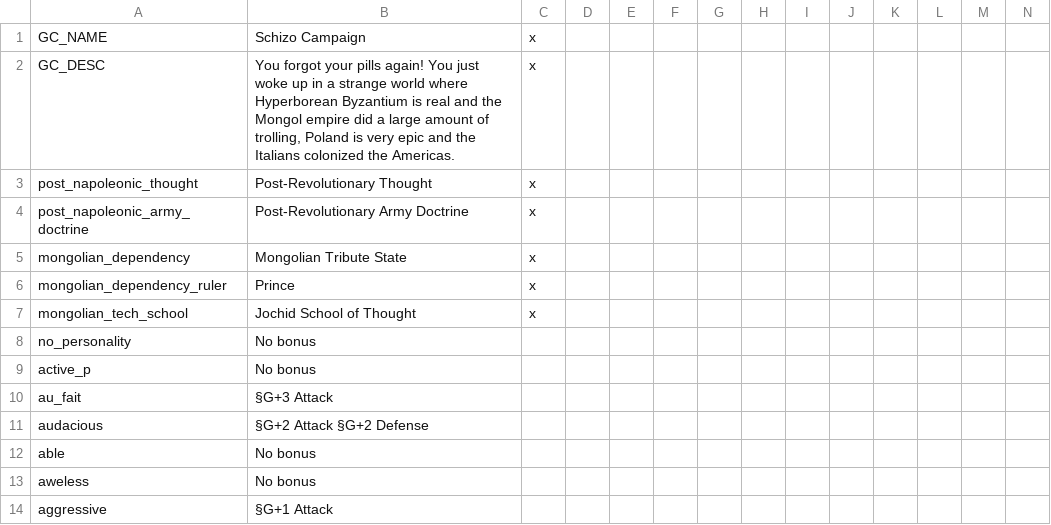
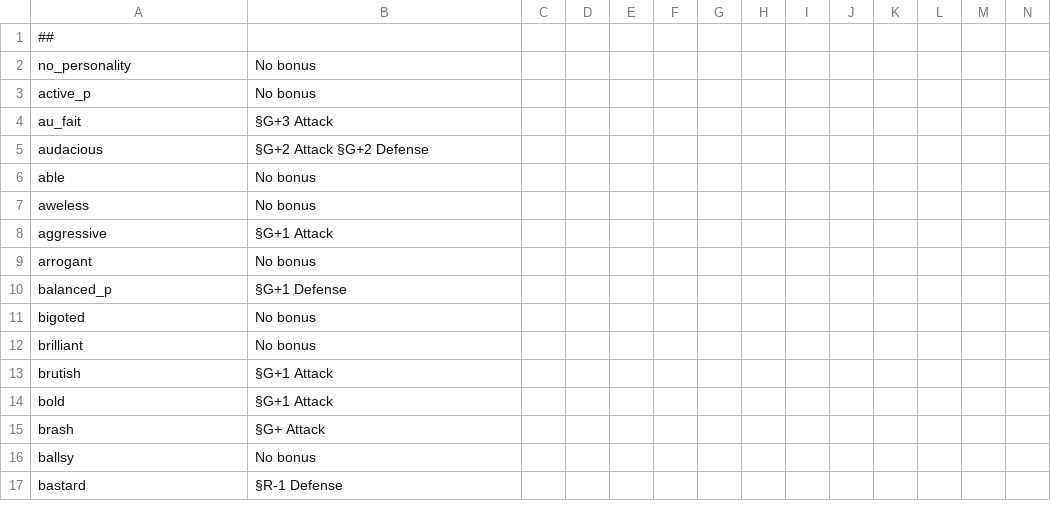
Before and after one commit to Proxysseia/The-many-Seas, a CSV file: localisation/NOT ToK Misc.csv, drawn as a sheet; only a part is shown; the shorter side is filled out with more unchanged rows; removed rows and columns are numbered as before the commit, all else as after; rows hold the shown columns only; the diff names each change by its address in the sheet, - before the commit and + after, or states it on an @@ line.

```diff
--- a/localisation/NOT ToK Misc.csv
+++ b/localisation/NOT ToK Misc.csv
-row 1: GC_NAME | Schizo Campaign | x
-row 2: GC_DESC | You forgot your pills again! You just woke up in a strange world where Hyperborean Byzantium is real and the Mongol empire did a large amount of trolling, Poland is very epic and the Italians colonized the Americas. | x
-row 3: post_napoleonic_thought | Post-Revolutionary Thought | x
-row 4: post_napoleonic_army_doctrine | Post-Revolutionary Army Doctrine | x
-row 5: mongolian_dependency | Mongolian Tribute State | x
-row 6: mongolian_dependency_ruler | Prince | x
-row 7: mongolian_tech_school | Jochid School of Thought | x
+row 1: ##
```
Also changed, not shown: localisation/TMS_countries.csv, localisation/TMS_decisions.csv, 4 other files.
